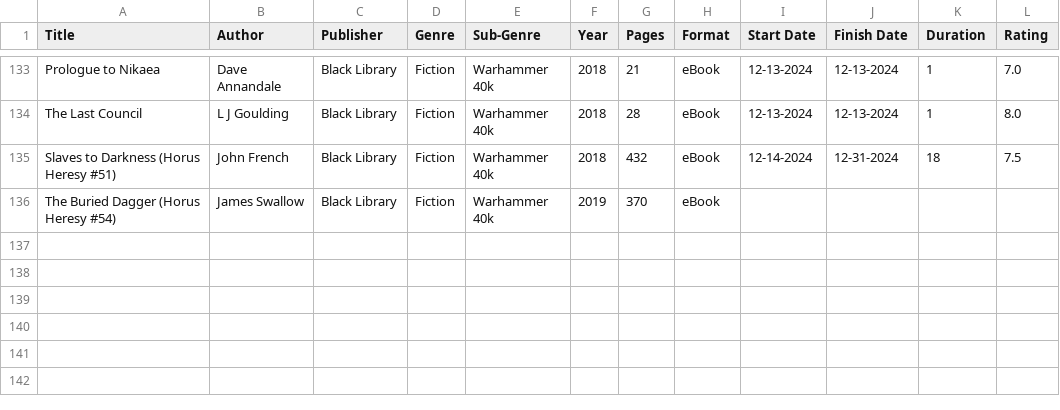
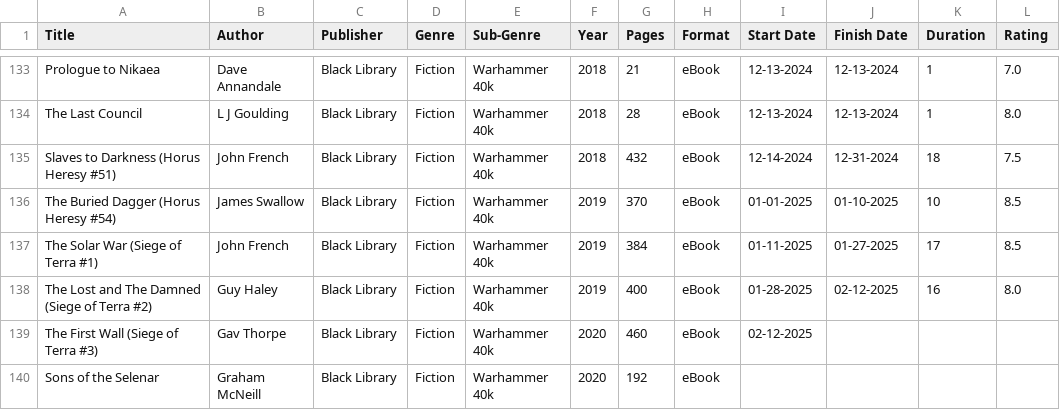
Before and after one commit to noah-kg/reading-habits, a CSV file: BookList.csv, drawn as a sheet; only a part is shown, gaps mark what is left out.

Commit message:
updated book list

```diff
--- a/BookList.csv
+++ b/BookList.csv
@@ -135,2 +135,6 @@ The Last Council,L J Goulding,Black Library,Fiction,Warhammer 40k,2018,28,eBook,
 Slaves to Darkness (Horus Heresy #51),John French,Black Library,Fiction,Warhammer 40k,2018,432,eBook,12-14-2024,12-31-2024,18,7.5
-The Buried Dagger (Horus Heresy #54),James Swallow,Black Library,Fiction,Warhammer 40k,2019,370,eBook,,,,
+The Buried Dagger (Horus Heresy #54),James Swallow,Black Library,Fiction,Warhammer 40k,2019,370,eBook,01-01-2025,01-10-2025,10,8.5
+The Solar War (Siege of Terra #1),John French,Black Library,Fiction,Warhammer 40k,2019,384,eBook,01-11-2025,01-27-2025,17,8.5
+The Lost and The Damned (Siege of Terra #2),Guy Haley,Black Library,Fiction,Warhammer 40k,2019,400,eBook,01-28-2025,02-12-2025,16,8.0
+The First Wall (Siege of Terra #3),Gav Thorpe,Black Library,Fiction,Warhammer 40k,2020,460,eBook,02-12-2025,,,
+Sons of the Selenar,Graham McNeill,Black Library,Fiction,Warhammer 40k,2020,192,eBook,,,,
```
